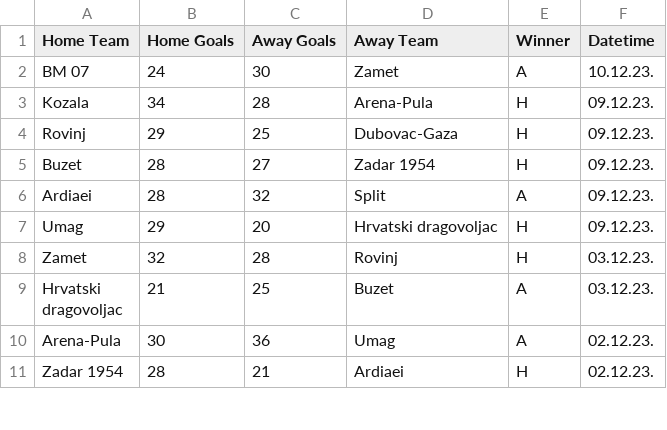
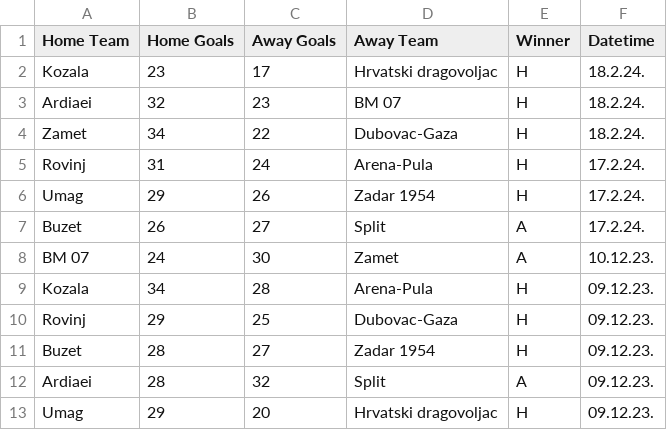
Before and after one commit to BJakelic/UUPZ, a CSV file: results.csv, drawn as a sheet; only a part is shown; the shorter side is filled out with more unchanged rows.

```diff
--- a/results.csv
+++ b/results.csv
@@ -1,2 +1,8 @@
 Home Team,Home Goals,Away Goals,Away Team,Winner,Datetime
+Kozala,23,17,Hrvatski dragovoljac,H,18.2.24.
+Ardiaei,32,23,BM 07,H,18.2.24.
+Zamet,34,22,Dubovac-Gaza,H,18.2.24.
+Rovinj,31,24,Arena-Pula,H,17.2.24.
+Umag,29,26,Zadar 1954,H,17.2.24.
+Buzet,26,27,Split,A,17.2.24.
 BM 07,24,30,Zamet,A,10.12.23.
```
Also changed, not shown: fixture_predictions.csv, fixtures.csv, 4 other files.
